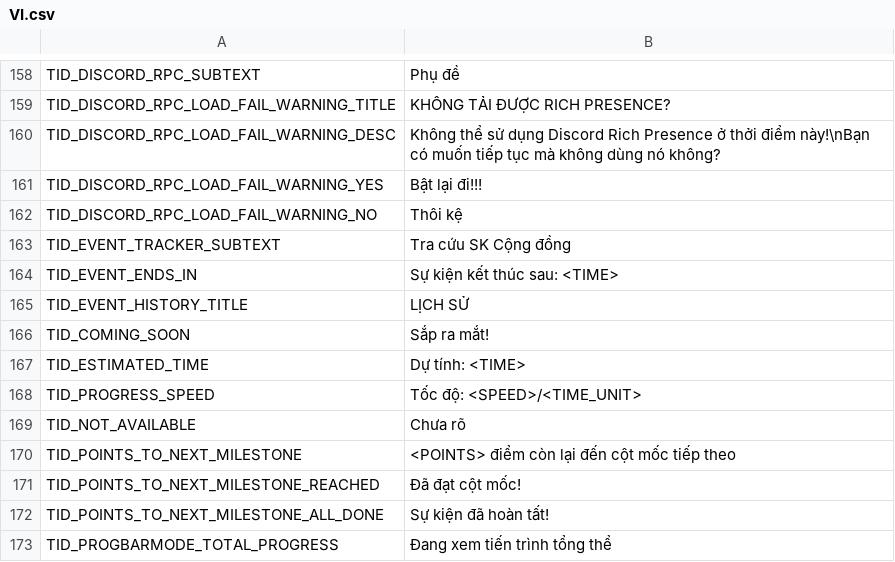
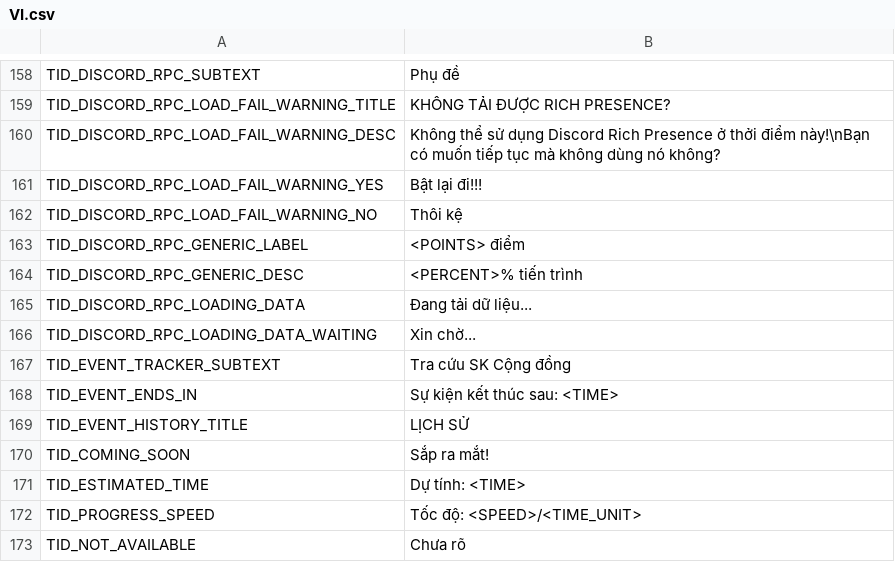
Before and after one commit to pipiskriller/BrawlStarsCETracker, a CSV file: EventTrackerWPF/Localization/VI.csv, drawn as a sheet; only a part is shown, gaps mark what is left out; the shorter side is filled out with more unchanged rows; the diff names each change by its address in the sheet, - before the commit and + after, or states it on an @@ line.

```diff
--- a/EventTrackerWPF/Localization/VI.csv
+++ b/EventTrackerWPF/Localization/VI.csv
+row 163: TID_DISCORD_RPC_GENERIC_LABEL | <POINTS> điểm
+row 164: TID_DISCORD_RPC_GENERIC_DESC | <PERCENT>% tiến trình
+row 165: TID_DISCORD_RPC_LOADING_DATA | Đang tải dữ liệu...
+row 166: TID_DISCORD_RPC_LOADING_DATA_WAITING | Xin chờ...
```
Also changed, not shown: EventTrackerWPF/Localization/EN.csv, 2 other files.
